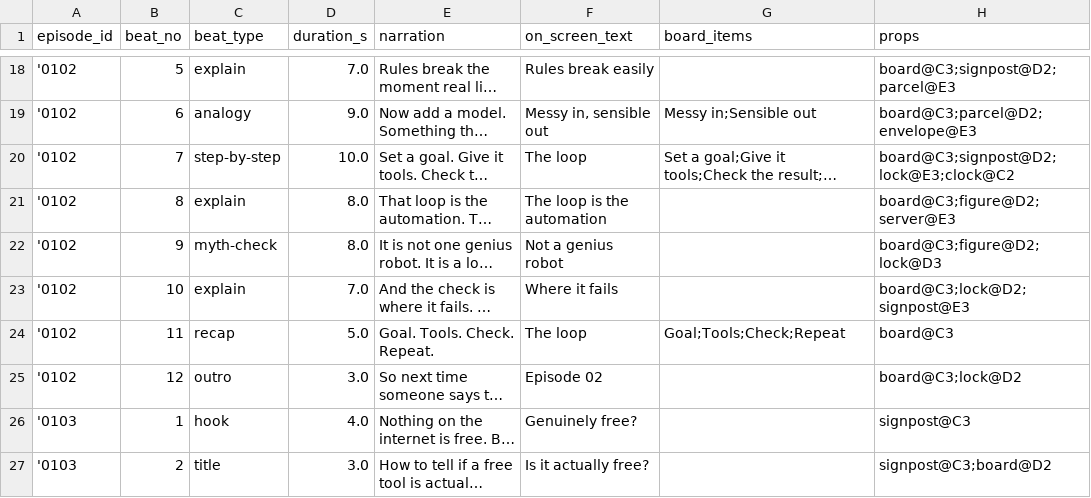
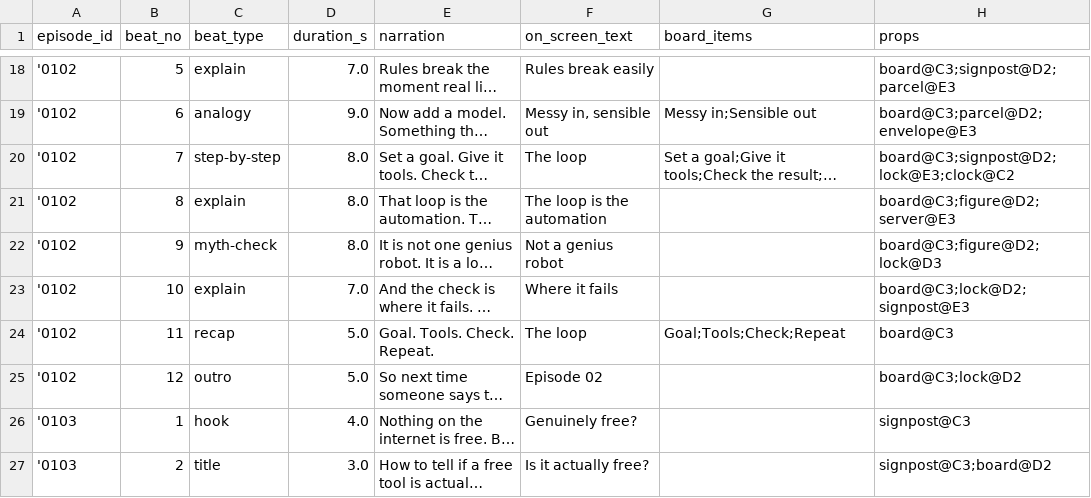
Before and after one commit to YugalDoddamani/VS-how-it-works, a CSV file: how-it-works-studio/content/csv/beats.csv, drawn as a sheet; only a part is shown, gaps mark what is left out; long unchanged cells end in …; the diff names each change by its address in the sheet, - before the commit and + after, or states it on an @@ line.

Commit message:
Build episode 0102: workshop worlds, episode compiler, sound and captions
Co-authored-by: arena-agent <297053741+arena-agent@users.noreply.github.com>

```diff
--- a/how-it-works-studio/content/csv/beats.csv
+++ b/how-it-works-studio/content/csv/beats.csv
-D20 (duration_s): 10.0
+D20 (duration_s): 8.0
-D25 (duration_s): 3.0
+D25 (duration_s): 5.0
```
Also changed, not shown: 37 other files.
